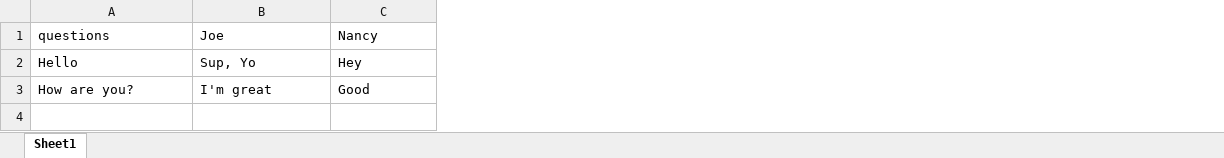
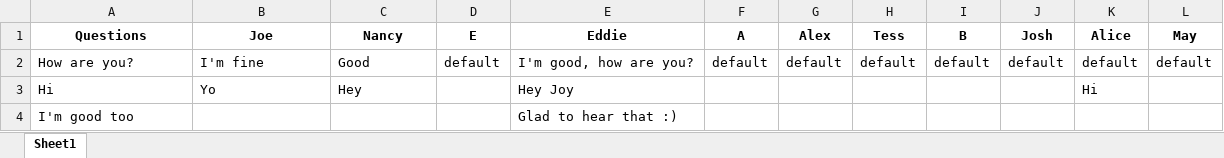
Before and after one commit to Comp-Sci-Principles-2018-19/project-JoyWu23, an Excel workbook: Data.xlsx, sheet Sheet1, drawn as a sheet; values as stored, in another font and other column widths than the file's, no borders; removed rows and columns are numbered as before the commit, all else as after; the diff names each change by its address in the sheet, - before the commit and + after, or states it on an @@ line.

```diff
--- a/Data.xlsx (sheet Sheet1)
+++ b/Data.xlsx (sheet Sheet1)
+column D (E), row 2: default
+column E (Eddie), row 2: I'm good, how are you?
+column F (A), row 2: default
+column G (Alex), row 2: default
+column H (Tess), row 2: default
+column I (B), row 2: default
+column J (Josh), row 2: default
+column K (Alice), row 2: default
+column L (May), row 2: default
-A1: questions
+A1: Questions
@@ A1:C1 bold: off → on, alignment: left → center @@
-row 2: Hello | Sup, Yo | Hey
-B2 (Joe): I'm great
+B2 (Joe): I'm fine
+row 3: Hi | Yo | Hey |  | Hey Joy |  |  |  |  |  | Hi
+row 4: I'm good too |  |  |  | Glad to hear that :)
```
Also changed, not shown: 1 other file.
